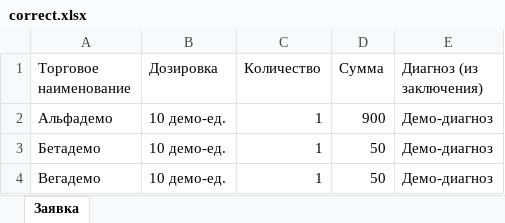
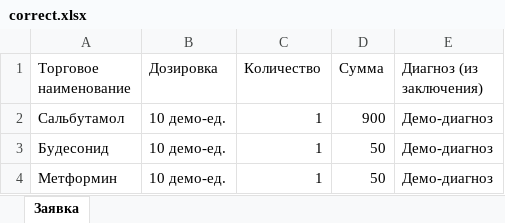
Before and after one commit to Ari2I/Team_MM6_AI_doctor, an Excel workbook: data/demo/correct.xlsx, sheet Заявка, drawn as a sheet; values as stored, in another font and other column widths than the file's, no borders; the diff names each change by its address in the sheet, - before the commit and + after, or states it on an @@ line.

Commit message:
feat: use AI Excel drug names as synthetic demo labels

```diff
--- a/data/demo/correct.xlsx (sheet Заявка)
+++ b/data/demo/correct.xlsx (sheet Заявка)
-A2 (Торговое наименование): Альфадемо
+A2 (Торговое наименование): Сальбутамол
-A3 (Торговое наименование): Бетадемо
+A3 (Торговое наименование): Будесонид
-A4 (Торговое наименование): Вегадемо
+A4 (Торговое наименование): Метформин
```
Also changed, not shown: data/demo/two_diagnoses.xlsx, data/demo/typo.xlsx, 4 other files.
